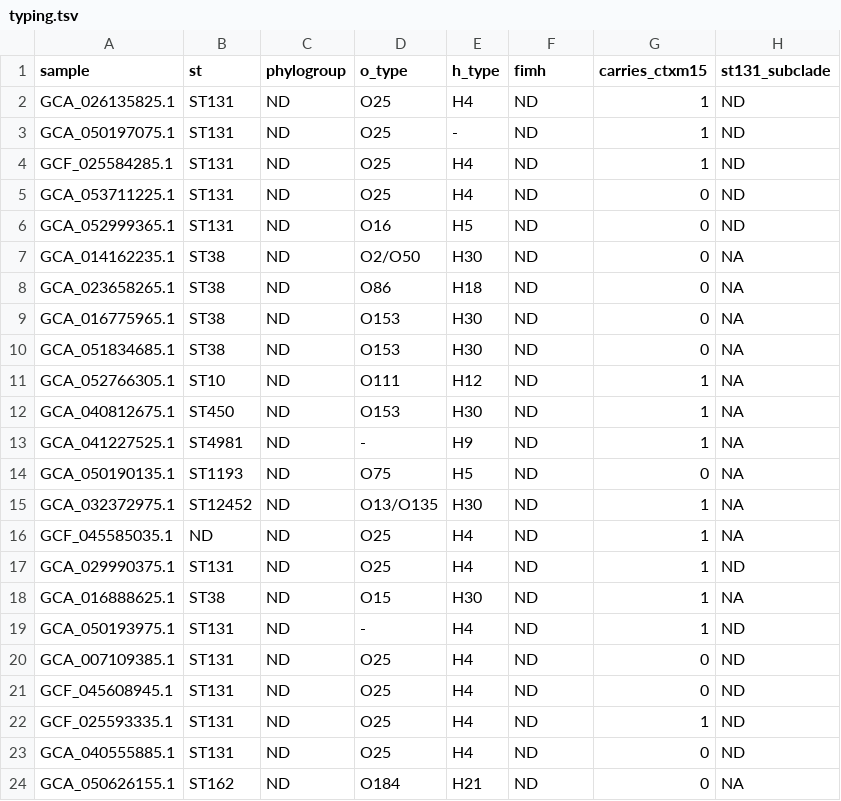
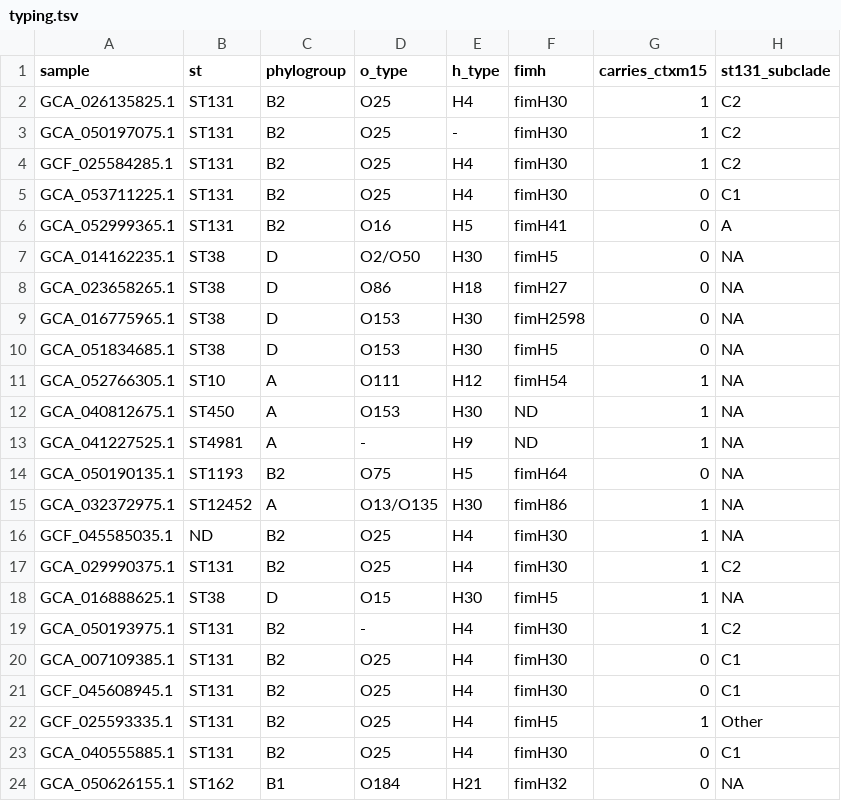
Before and after one commit to motroy/sandbox-202407, a TSV file: ctxm15_context_analysis/test_data/example_results/typing.tsv, drawn as a sheet; only a part is shown; the diff covers the shown part only.

```diff
--- a/ctxm15_context_analysis/test_data/example_results/typing.tsv
+++ b/ctxm15_context_analysis/test_data/example_results/typing.tsv
@@ -1,24 +1,24 @@
 sample	st	phylogroup	o_type	h_type	fimh	carries_ctxm15	st131_subclade
-GCA_026135825.1	ST131	ND	O25	H4	ND	1	ND
-GCA_050197075.1	ST131	ND	O25	-	ND	1	ND
-GCF_025584285.1	ST131	ND	O25	H4	ND	1	ND
-GCA_053711225.1	ST131	ND	O25	H4	ND	0	ND
-GCA_052999365.1	ST131	ND	O16	H5	ND	0	ND
-GCA_014162235.1	ST38	ND	O2/O50	H30	ND	0	NA
-GCA_023658265.1	ST38	ND	O86	H18	ND	0	NA
-GCA_016775965.1	ST38	ND	O153	H30	ND	0	NA
-GCA_051834685.1	ST38	ND	O153	H30	ND	0	NA
-GCA_052766305.1	ST10	ND	O111	H12	ND	1	NA
-GCA_040812675.1	ST450	ND	O153	H30	ND	1	NA
-GCA_041227525.1	ST4981	ND	-	H9	ND	1	NA
-GCA_050190135.1	ST1193	ND	O75	H5	ND	0	NA
-GCA_032372975.1	ST12452	ND	O13/O135	H30	ND	1	NA
-GCF_045585035.1	ND	ND	O25	H4	ND	1	NA
-GCA_029990375.1	ST131	ND	O25	H4	ND	1	ND
-GCA_016888625.1	ST38	ND	O15	H30	ND	1	NA
-GCA_050193975.1	ST131	ND	-	H4	ND	1	ND
-GCA_007109385.1	ST131	ND	O25	H4	ND	0	ND
-GCF_045608945.1	ST131	ND	O25	H4	ND	0	ND
-GCF_025593335.1	ST131	ND	O25	H4	ND	1	ND
-GCA_040555885.1	ST131	ND	O25	H4	ND	0	ND
-GCA_050626155.1	ST162	ND	O184	H21	ND	0	NA
+GCA_026135825.1	ST131	B2	O25	H4	fimH30	1	C2
+GCA_050197075.1	ST131	B2	O25	-	fimH30	1	C2
+GCF_025584285.1	ST131	B2	O25	H4	fimH30	1	C2
+GCA_053711225.1	ST131	B2	O25	H4	fimH30	0	C1
+GCA_052999365.1	ST131	B2	O16	H5	fimH41	0	A
+GCA_014162235.1	ST38	D	O2/O50	H30	fimH5	0	NA
+GCA_023658265.1	ST38	D	O86	H18	fimH27	0	NA
+GCA_016775965.1	ST38	D	O153	H30	fimH2598	0	NA
+GCA_051834685.1	ST38	D	O153	H30	fimH5	0	NA
+GCA_052766305.1	ST10	A	O111	H12	fimH54	1	NA
+GCA_040812675.1	ST450	A	O153	H30	ND	1	NA
+GCA_041227525.1	ST4981	A	-	H9	ND	1	NA
+GCA_050190135.1	ST1193	B2	O75	H5	fimH64	0	NA
+GCA_032372975.1	ST12452	A	O13/O135	H30	fimH86	1	NA
+GCF_045585035.1	ND	B2	O25	H4	fimH30	1	NA
+GCA_029990375.1	ST131	B2	O25	H4	fimH30	1	C2
+GCA_016888625.1	ST38	D	O15	H30	fimH5	1	NA
+GCA_050193975.1	ST131	B2	-	H4	fimH30	1	C2
+GCA_007109385.1	ST131	B2	O25	H4	fimH30	0	C1
+GCF_045608945.1	ST131	B2	O25	H4	fimH30	0	C1
+GCF_025593335.1	ST131	B2	O25	H4	fimH5	1	Other
+GCA_040555885.1	ST131	B2	O25	H4	fimH30	0	C1
+GCA_050626155.1	ST162	B1	O184	H21	fimH32	0	NA
```
Also changed, not shown: 14 edited cells elsewhere in this file, ctxm15_context_analysis/test_data/example_results/comparison.tsv, ctxm15_context_analysis/test_data/example_results/insertion_sites.tsv, 14 other files.
